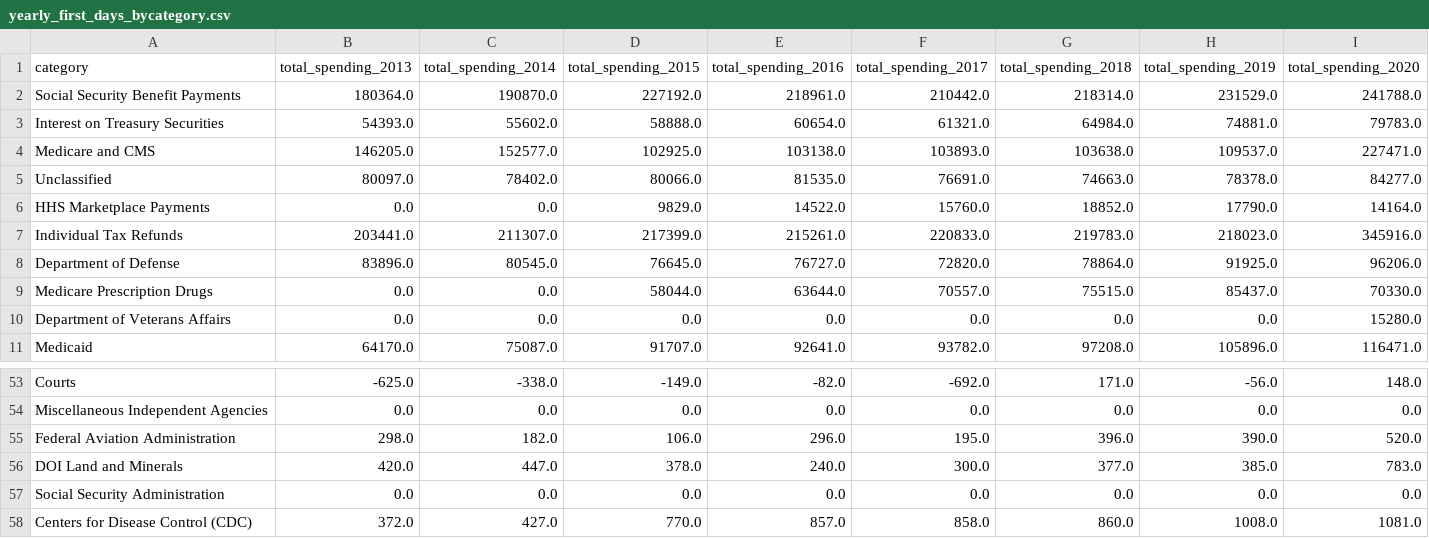
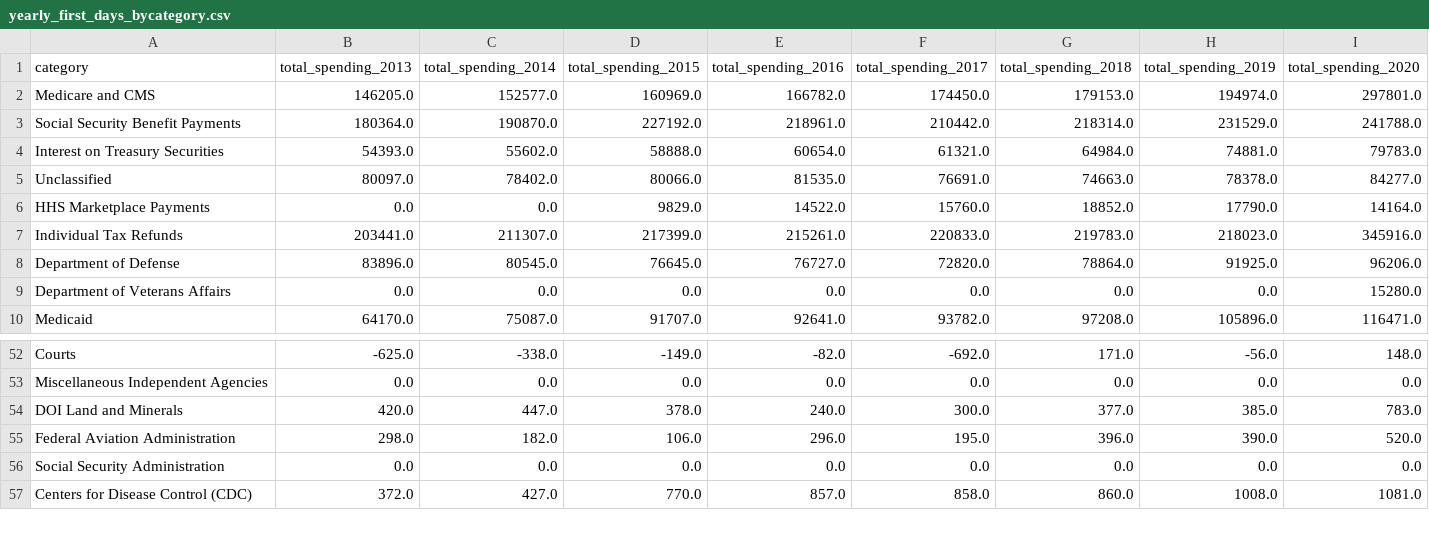
Before and after one commit to jkelly3rd/fed_spend, a CSV file: output/yearly_first_days_bycategory.csv, drawn as a sheet; only a part is shown, gaps mark what is left out; removed rows and columns are numbered as before the commit, all else as after; rows hold the shown columns only; the diff covers the shown part only; the diff names each change by its address in the sheet, - before the commit and + after, or states it on an @@ line.

```diff
--- a/output/yearly_first_days_bycategory.csv
+++ b/output/yearly_first_days_bycategory.csv
+row 2: Medicare and CMS | 146205.0 | 152577.0 | 160969.0 | 166782.0 | 174450.0 | 179153.0 | 194974.0 | 297801.0
-row 4: Medicare and CMS | 146205.0 | 152577.0 | 102925.0 | 103138.0 | 103893.0 | 103638.0 | 109537.0 | 227471.0
-row 9: Medicare Prescription Drugs | 0.0 | 0.0 | 58044.0 | 63644.0 | 70557.0 | 75515.0 | 85437.0 | 70330.0
@@ row 56 moved to row 54: DOI Land and Minerals @@
```
Also changed, not shown: 16 moved rows elsewhere in this file, data/category_crosswalk.csv, output/total_annual_spending_CY.csv, 1 other file.
